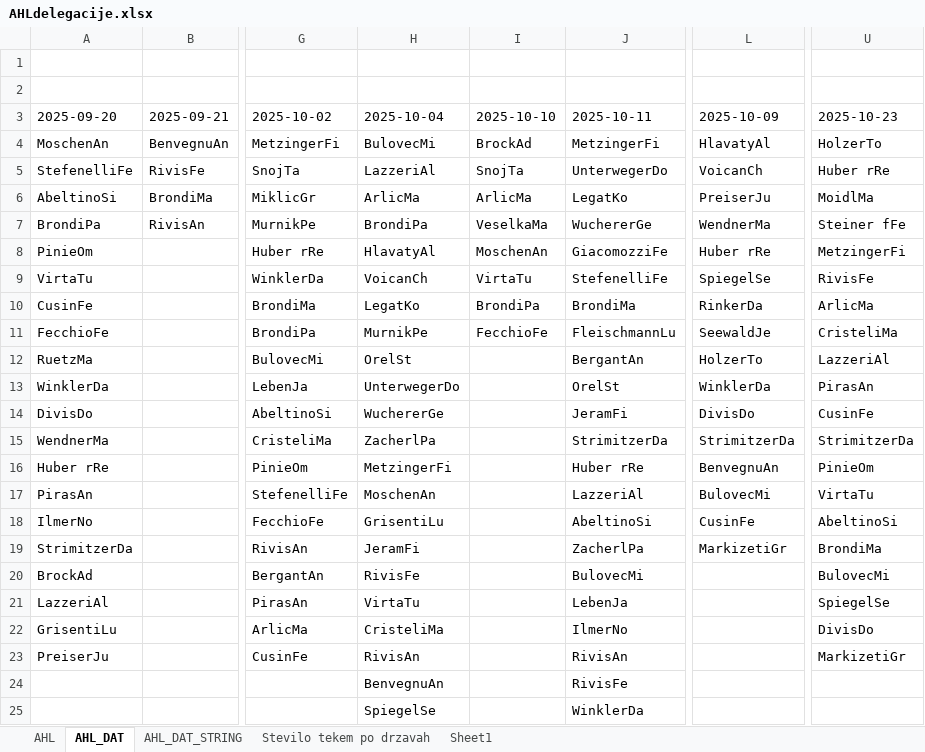
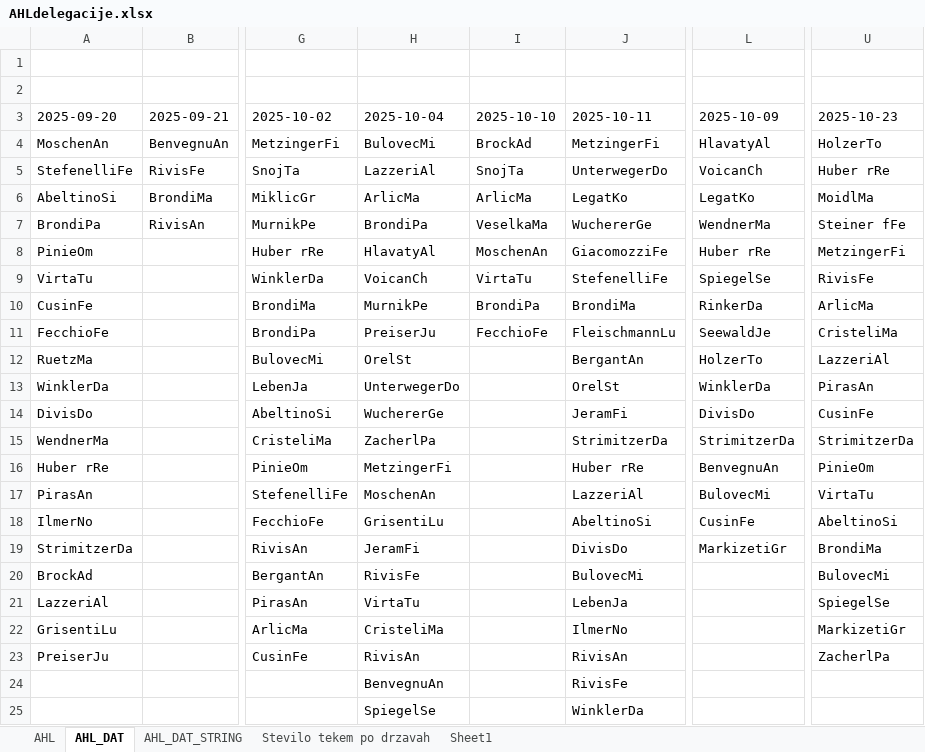
Before and after one commit to snojle23/delegacije, an Excel workbook: data/AHLdelegacije.xlsx, sheet AHL_DAT, drawn as a sheet; only a part is shown, gaps mark what is left out; values as stored, in another font and other column widths than the file's, no borders; the diff names each change by its address in the sheet, - before the commit and + after, or states it on an @@ line.

```diff
--- a/data/AHLdelegacije.xlsx (sheet AHL_DAT)
+++ b/data/AHLdelegacije.xlsx (sheet AHL_DAT)
-L6 (2025-10-09): PreiserJu
+L6 (2025-10-09): LegatKo
-H10 (2025-10-04): LegatKo
+H10 (2025-10-04): MurnikPe
-H11 (2025-10-04): MurnikPe
+H11 (2025-10-04): PreiserJu
-J19 (2025-10-11): ZacherlPa
+J19 (2025-10-11): DivisDo
-U22 (2025-10-23): DivisDo
+U22 (2025-10-23): MarkizetiGr
-U23 (2025-10-23): MarkizetiGr
+U23 (2025-10-23): ZacherlPa
```
Also changed, not shown: sheet Stevilo tekem po drzavah, sheet AHL, sheet AHL_DAT_STRING, data/ICEHLdelegacije.xlsx, 2 other files.
